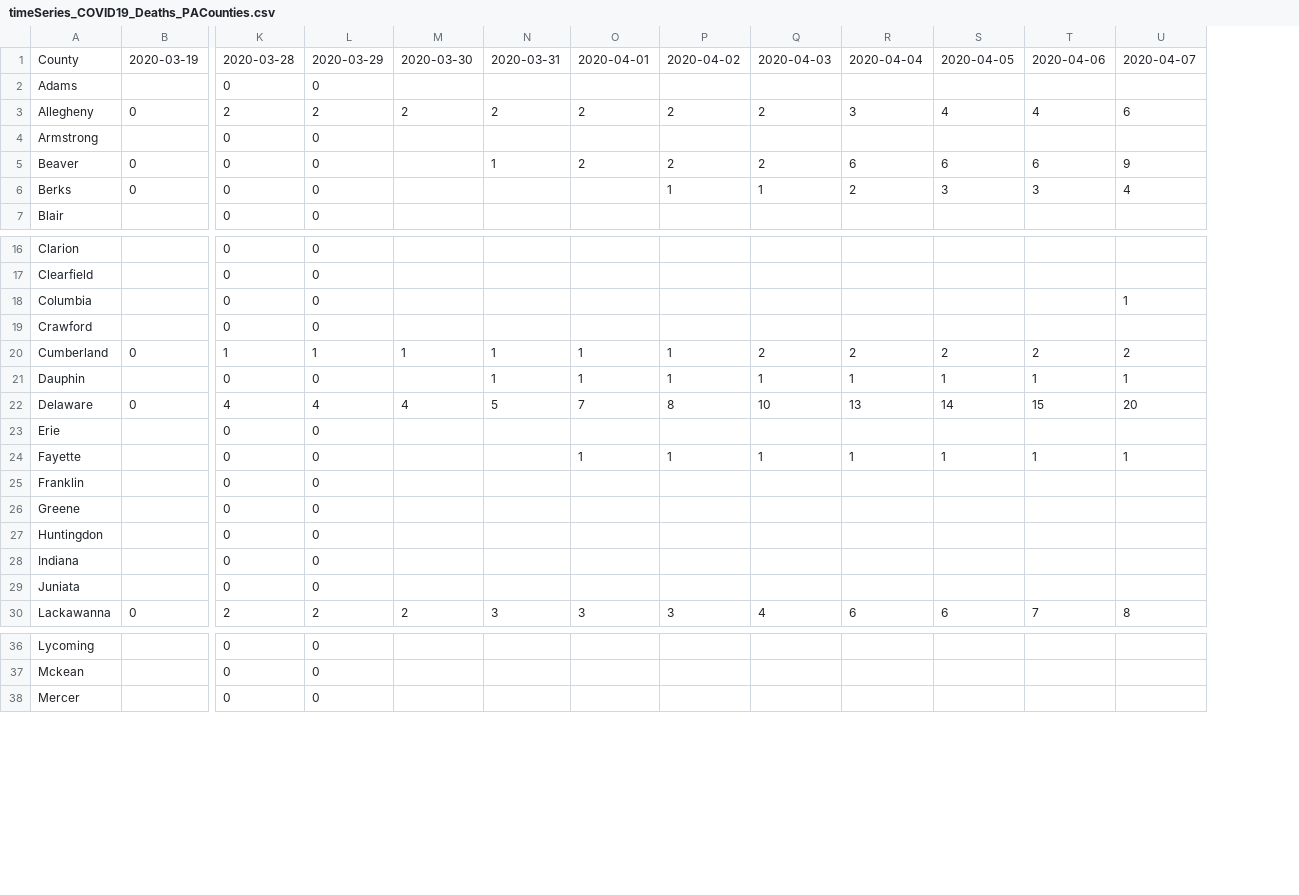
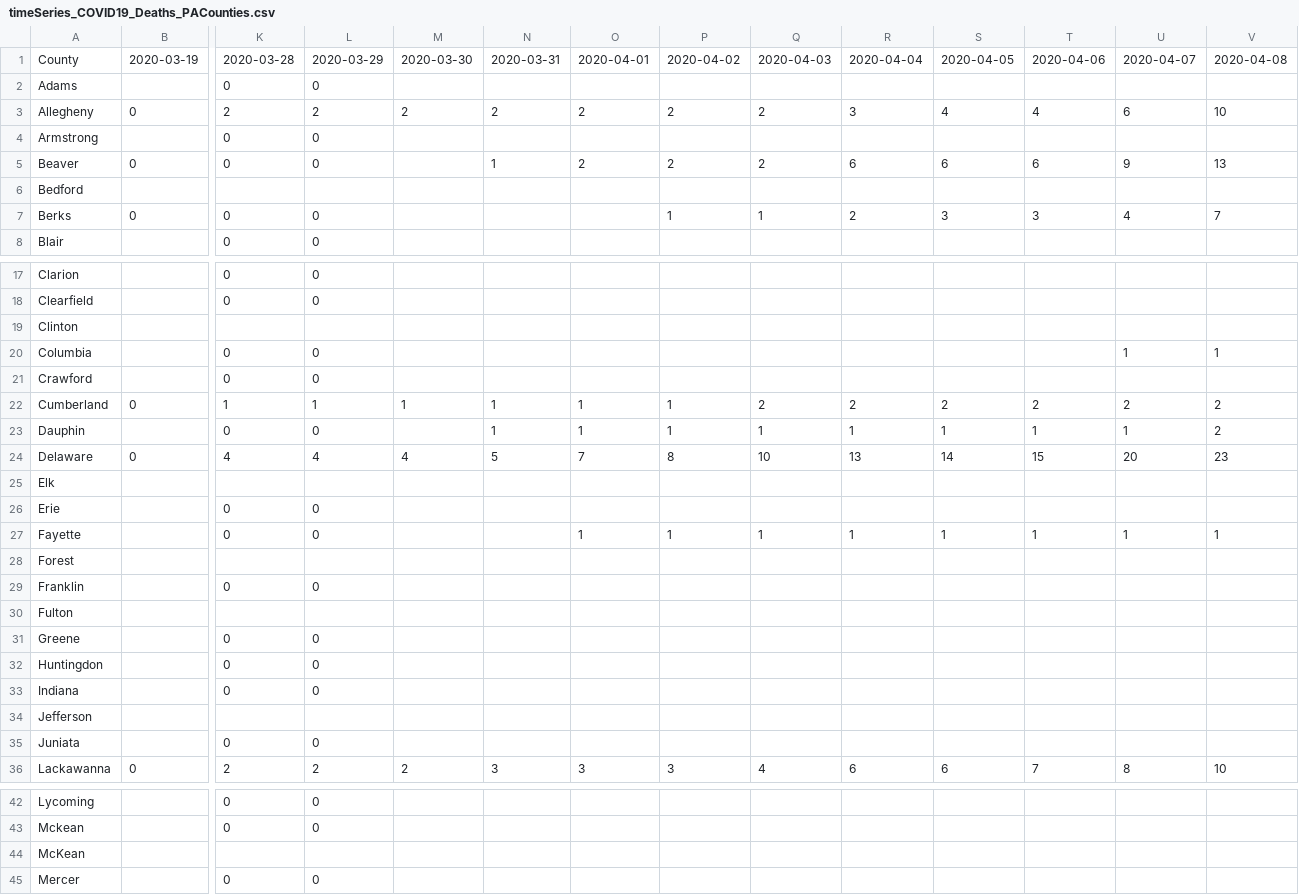
Before and after one commit to menonpg/COVID19_PA, a CSV file: timeSeries_COVID19_Deaths_PACounties.csv, drawn as a sheet; only a part is shown, gaps mark what is left out; addresses are those after the commit; rows hold the shown columns only; the diff covers the shown part only; the diff names each change by its address in the sheet, - before the commit and + after, or states it on an @@ line.

```diff
--- a/timeSeries_COVID19_Deaths_PACounties.csv
+++ b/timeSeries_COVID19_Deaths_PACounties.csv
+column V, rows 1-5: 2020-04-08 |  | 10 |  | 13; row 7: 7; rows 20-24: 1 |  | 2 | 2 | 23; row 27: 1; row 36: 10
+row 6: Bedford
+row 19: Clinton
+row 25: Elk
+row 28: Forest
+row 30: Fulton
+row 34: Jefferson
+row 44: McKean
```
Also changed, not shown: 2 added rows elsewhere in this file, timeSeries_COVID19_Cases_PACounties.csv.
